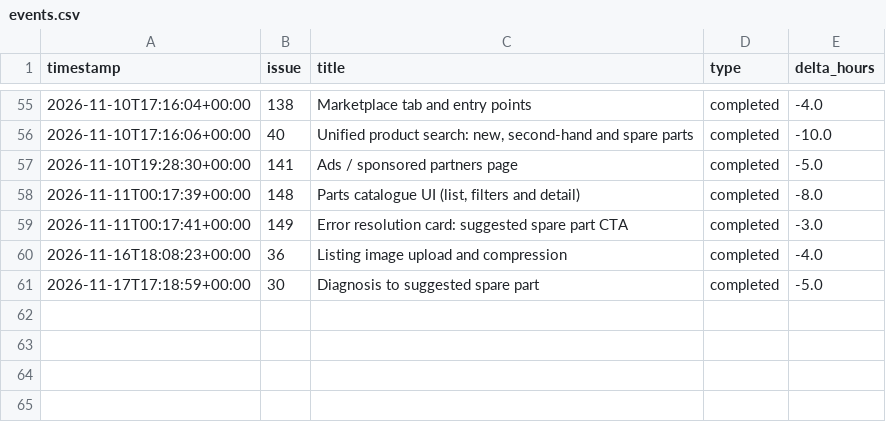
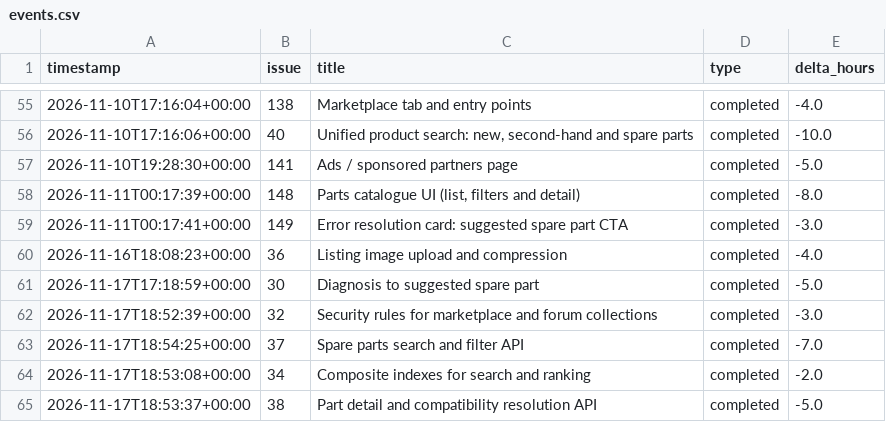
Before and after one commit to HoDoWo/app-kotlin, a CSV file: burndown/2026-10-28-sprint-2/events.csv, drawn as a sheet; only a part is shown, gaps mark what is left out; the diff names each change by its address in the sheet, - before the commit and + after, or states it on an @@ line.

```diff
--- a/burndown/2026-10-28-sprint-2/events.csv
+++ b/burndown/2026-10-28-sprint-2/events.csv
+row 62: 2026-11-17T18:52:39+00:00 | 32 | Security rules for marketplace and forum collections | completed | -3.0
+row 63: 2026-11-17T18:54:25+00:00 | 37 | Spare parts search and filter API | completed | -7.0
+row 64: 2026-11-17T18:53:08+00:00 | 34 | Composite indexes for search and ranking | completed | -2.0
+row 65: 2026-11-17T18:53:37+00:00 | 38 | Part detail and compatibility resolution API | completed | -5.0
```
Also changed, not shown: 3 other files.
